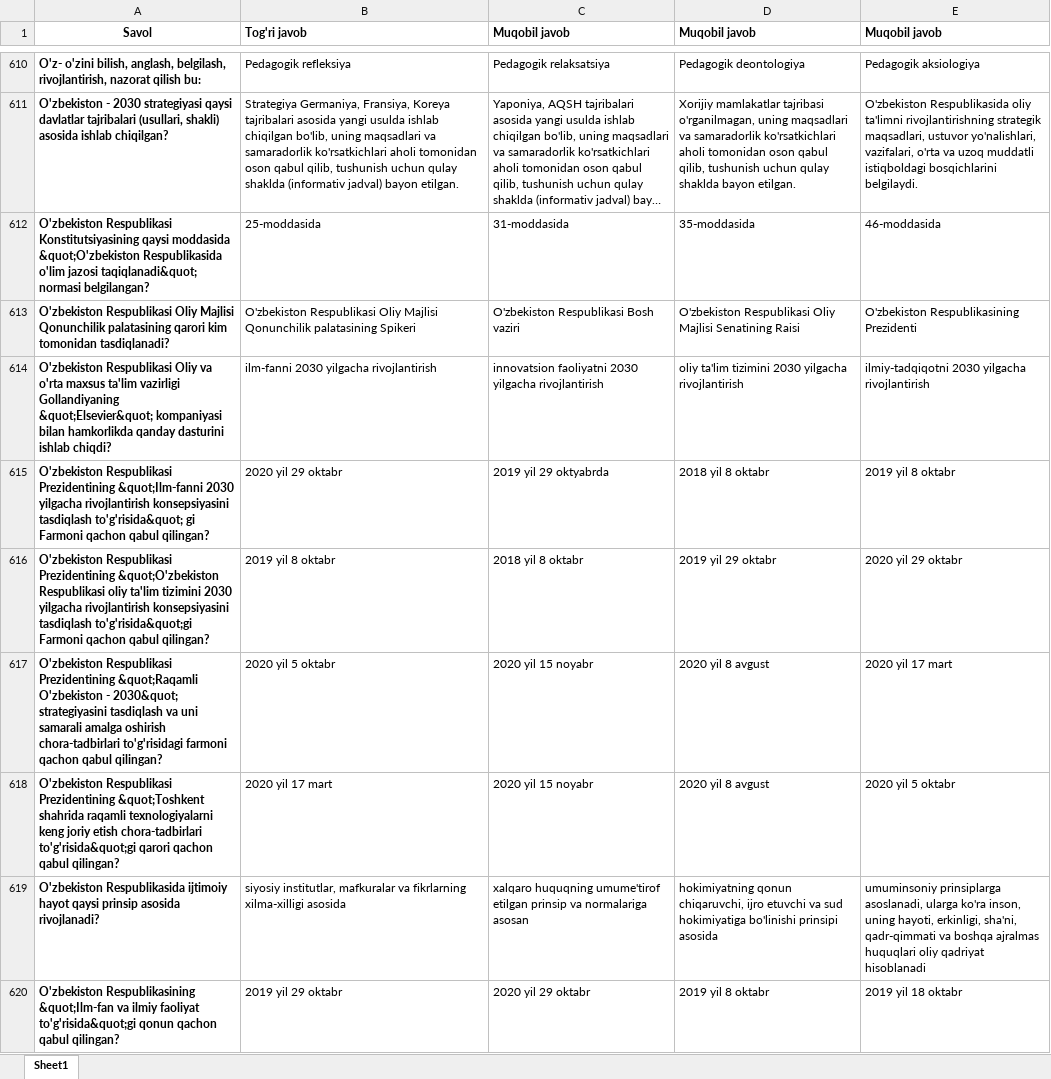
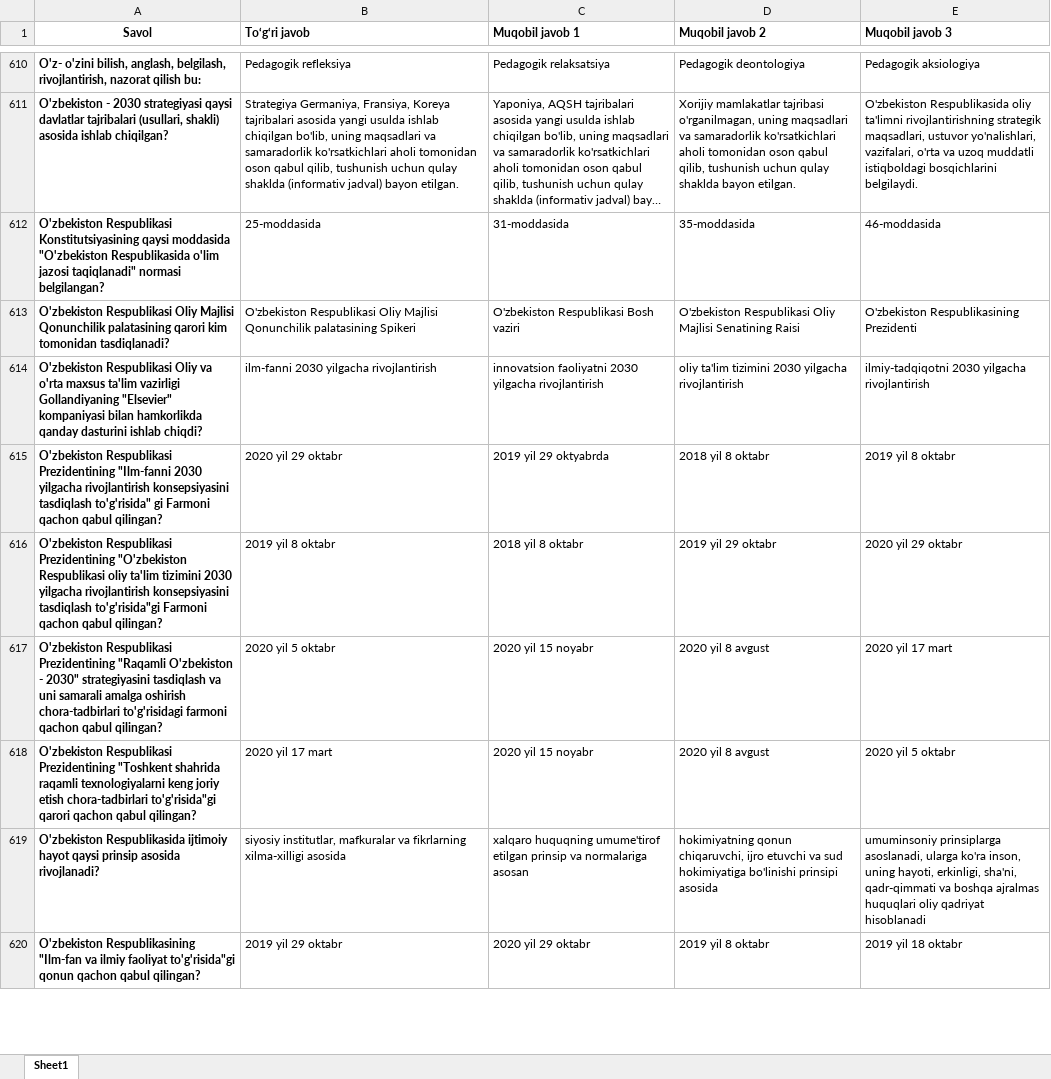
Before and after one commit to shohabbosdev/Malak-onlayn-test, an Excel workbook: quiz_results_updated.xlsx, sheet Sheet1, drawn as a sheet; only a part is shown, gaps mark what is left out; long unchanged cells end in …; values as stored, in another font and other column widths than the file's, no borders; the diff covers the shown part only; the diff names each change by its address in the sheet, - before the commit and + after, or states it on an @@ line.

```diff
--- a/quiz_results_updated.xlsx (sheet Sheet1)
+++ b/quiz_results_updated.xlsx (sheet Sheet1)
-B1: Tog'ri javob
+B1: To‘g‘ri javob
-C1: Muqobil javob
+C1: Muqobil javob 1
-D1: Muqobil javob
+D1: Muqobil javob 2
-E1: Muqobil javob
+E1: Muqobil javob 3
-A612 (Savol): …qaysi moddasida &quot;O'zbekiston Respublikasida o'lim jazosi taqiqlanadi&quot; normasi belgilangan?
+A612 (Savol): …qaysi moddasida "O'zbekiston Respublikasida o'lim jazosi taqiqlanadi" normasi belgilangan?
-A614 (Savol): …vazirligi Gollandiyaning &quot;Elsevier&quot; kompaniyasi bilan…
+A614 (Savol): …vazirligi Gollandiyaning "Elsevier" kompaniyasi bilan…
-A615 (Savol): …Respublikasi Prezidentining &quot;Ilm-fanni 2030 yilgacha rivojlantirish konsepsiyasini tasdiqlash to'g'risida&quot; gi Farmoni…
+A615 (Savol): …Respublikasi Prezidentining "Ilm-fanni 2030 yilgacha rivojlantirish konsepsiyasini tasdiqlash to'g'risida" gi Farmoni…
-A616 (Savol): …Respublikasi Prezidentining &quot;O'zbekiston Respublikasi oliy ta'lim tizimini 2030 yilgacha rivojlantirish konsepsiyasini tasdiqlash to'g'risida&quot;gi Farmoni qachon…
+A616 (Savol): …Respublikasi Prezidentining "O'zbekiston Respublikasi oliy ta'lim tizimini 2030 yilgacha rivojlantirish konsepsiyasini tasdiqlash to'g'risida"gi Farmoni qachon…
-A617 (Savol): …Respublikasi Prezidentining &quot;Raqamli O'zbekiston - 2030&quot; strategiyasini tasdiqlash…
+A617 (Savol): …Respublikasi Prezidentining "Raqamli O'zbekiston - 2030" strategiyasini tasdiqlash…
-A618 (Savol): …Respublikasi Prezidentining &quot;Toshkent shahrida raqamli texnologiyalarni keng joriy etish chora-tadbirlari to'g'risida&quot;gi qarori qachon…
+A618 (Savol): …Respublikasi Prezidentining "Toshkent shahrida raqamli texnologiyalarni keng joriy etish chora-tadbirlari to'g'risida"gi qarori qachon…
-A620 (Savol): O'zbekiston Respublikasining &quot;Ilm-fan va ilmiy faoliyat to'g'risida&quot;gi qonun qachon…
+A620 (Savol): O'zbekiston Respublikasining "Ilm-fan va ilmiy faoliyat to'g'risida"gi qonun qachon…
```
Also changed, not shown: 131 edited cells elsewhere in this sheet, 8 other files.
